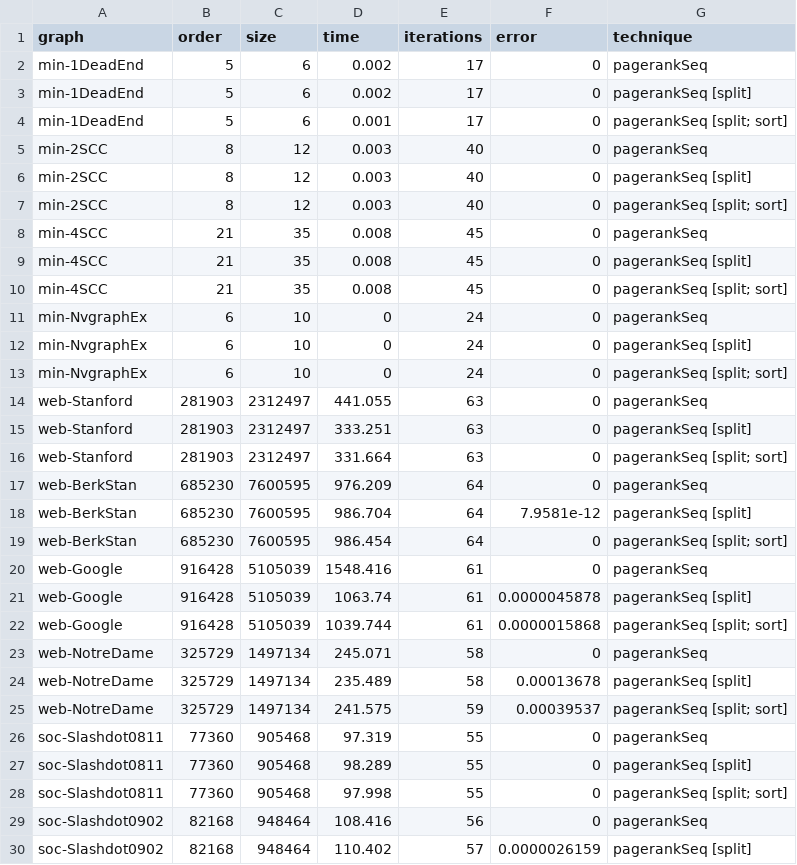
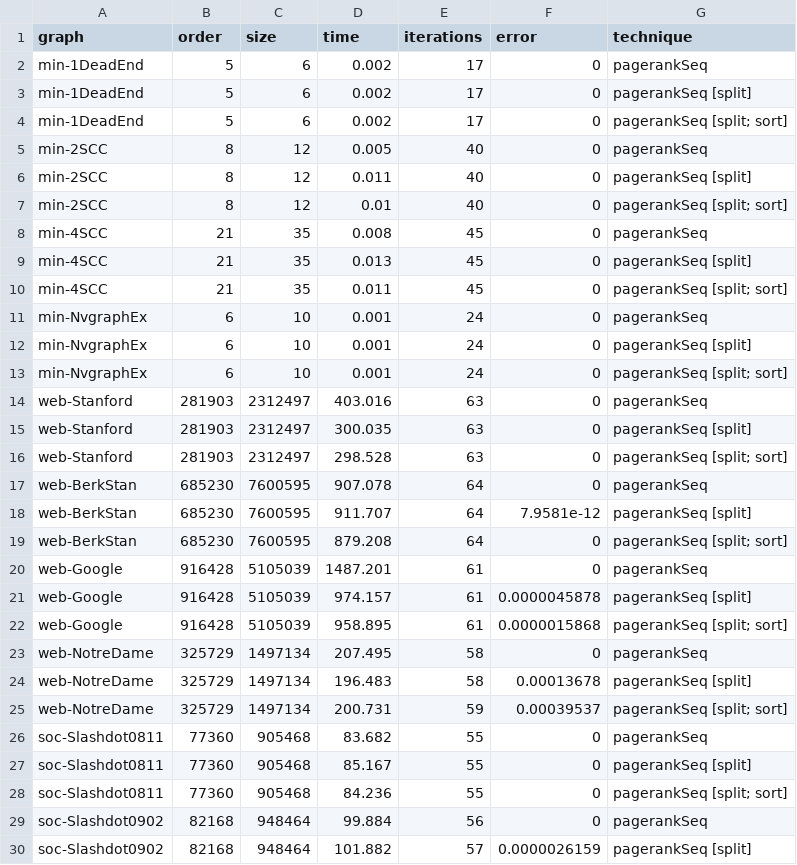
Before and after one commit to puzzlef/pagerank-optimization, a CSV file: out/all.csv, drawn as a sheet; only a part is shown; the diff covers the shown part only.

```diff
--- a/out/all.csv
+++ b/out/all.csv
@@ -3,28 +3,28 @@ graph,order,size,time,iterations,error,technique
 "min-1DeadEnd","5","6","0.002","17","0","pagerankSeq [split]"
-"min-1DeadEnd","5","6","0.001","17","0","pagerankSeq [split; sort]"
-"min-2SCC","8","12","0.003","40","0","pagerankSeq"
-"min-2SCC","8","12","0.003","40","0","pagerankSeq [split]"
-"min-2SCC","8","12","0.003","40","0","pagerankSeq [split; sort]"
+"min-1DeadEnd","5","6","0.002","17","0","pagerankSeq [split; sort]"
+"min-2SCC","8","12","0.005","40","0","pagerankSeq"
+"min-2SCC","8","12","0.011","40","0","pagerankSeq [split]"
+"min-2SCC","8","12","0.01","40","0","pagerankSeq [split; sort]"
 "min-4SCC","21","35","0.008","45","0","pagerankSeq"
-"min-4SCC","21","35","0.008","45","0","pagerankSeq [split]"
-"min-4SCC","21","35","0.008","45","0","pagerankSeq [split; sort]"
-"min-NvgraphEx","6","10","0","24","0","pagerankSeq"
-"min-NvgraphEx","6","10","0","24","0","pagerankSeq [split]"
-"min-NvgraphEx","6","10","0","24","0","pagerankSeq [split; sort]"
-"web-Stanford","281903","2312497","441.055","63","0","pagerankSeq"
-"web-Stanford","281903","2312497","333.251","63","0","pagerankSeq [split]"
-"web-Stanford","281903","2312497","331.664","63","0","pagerankSeq [split; sort]"
-"web-BerkStan","685230","7600595","976.209","64","0","pagerankSeq"
-"web-BerkStan","685230","7600595","986.704","64","7.9581e-12","pagerankSeq [split]"
-"web-BerkStan","685230","7600595","986.454","64","0","pagerankSeq [split; sort]"
-"web-Google","916428","5105039","1548.416","61","0","pagerankSeq"
-"web-Google","916428","5105039","1063.74","61","0.0000045878","pagerankSeq [split]"
-"web-Google","916428","5105039","1039.744","61","0.0000015868","pagerankSeq [split; sort]"
-"web-NotreDame","325729","1497134","245.071","58","0","pagerankSeq"
-"web-NotreDame","325729","1497134","235.489","58","0.00013678","pagerankSeq [split]"
-"web-NotreDame","325729","1497134","241.575","59","0.00039537","pagerankSeq [split; sort]"
-"soc-Slashdot0811","77360","905468","97.319","55","0","pagerankSeq"
-"soc-Slashdot0811","77360","905468","98.289","55","0","pagerankSeq [split]"
-"soc-Slashdot0811","77360","905468","97.998","55","0","pagerankSeq [split; sort]"
-"soc-Slashdot0902","82168","948464","108.416","56","0","pagerankSeq"
-"soc-Slashdot0902","82168","948464","110.402","57","0.0000026159","pagerankSeq [split]"
+"min-4SCC","21","35","0.013","45","0","pagerankSeq [split]"
+"min-4SCC","21","35","0.011","45","0","pagerankSeq [split; sort]"
+"min-NvgraphEx","6","10","0.001","24","0","pagerankSeq"
+"min-NvgraphEx","6","10","0.001","24","0","pagerankSeq [split]"
+"min-NvgraphEx","6","10","0.001","24","0","pagerankSeq [split; sort]"
+"web-Stanford","281903","2312497","403.016","63","0","pagerankSeq"
+"web-Stanford","281903","2312497","300.035","63","0","pagerankSeq [split]"
+"web-Stanford","281903","2312497","298.528","63","0","pagerankSeq [split; sort]"
+"web-BerkStan","685230","7600595","907.078","64","0","pagerankSeq"
+"web-BerkStan","685230","7600595","911.707","64","7.9581e-12","pagerankSeq [split]"
+"web-BerkStan","685230","7600595","879.208","64","0","pagerankSeq [split; sort]"
+"web-Google","916428","5105039","1487.201","61","0","pagerankSeq"
+"web-Google","916428","5105039","974.157","61","0.0000045878","pagerankSeq [split]"
+"web-Google","916428","5105039","958.895","61","0.0000015868","pagerankSeq [split; sort]"
+"web-NotreDame","325729","1497134","207.495","58","0","pagerankSeq"
+"web-NotreDame","325729","1497134","196.483","58","0.00013678","pagerankSeq [split]"
+"web-NotreDame","325729","1497134","200.731","59","0.00039537","pagerankSeq [split; sort]"
+"soc-Slashdot0811","77360","905468","83.682","55","0","pagerankSeq"
+"soc-Slashdot0811","77360","905468","85.167","55","0","pagerankSeq [split]"
+"soc-Slashdot0811","77360","905468","84.236","55","0","pagerankSeq [split; sort]"
+"soc-Slashdot0902","82168","948464","99.884","56","0","pagerankSeq"
+"soc-Slashdot0902","82168","948464","101.882","57","0.0000026159","pagerankSeq [split]"
```
Also changed, not shown: 34 edited cells elsewhere in this file, 2 other files.
